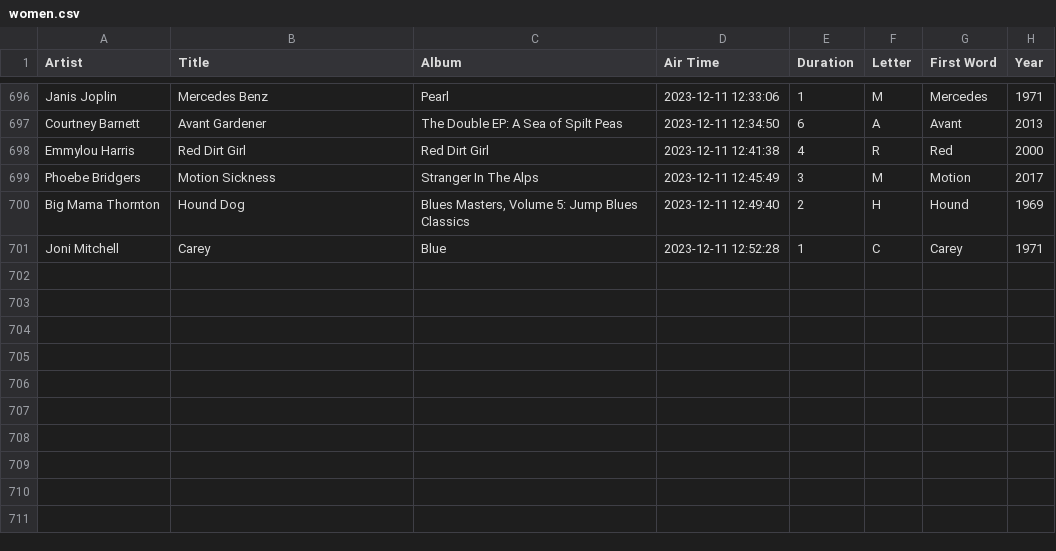
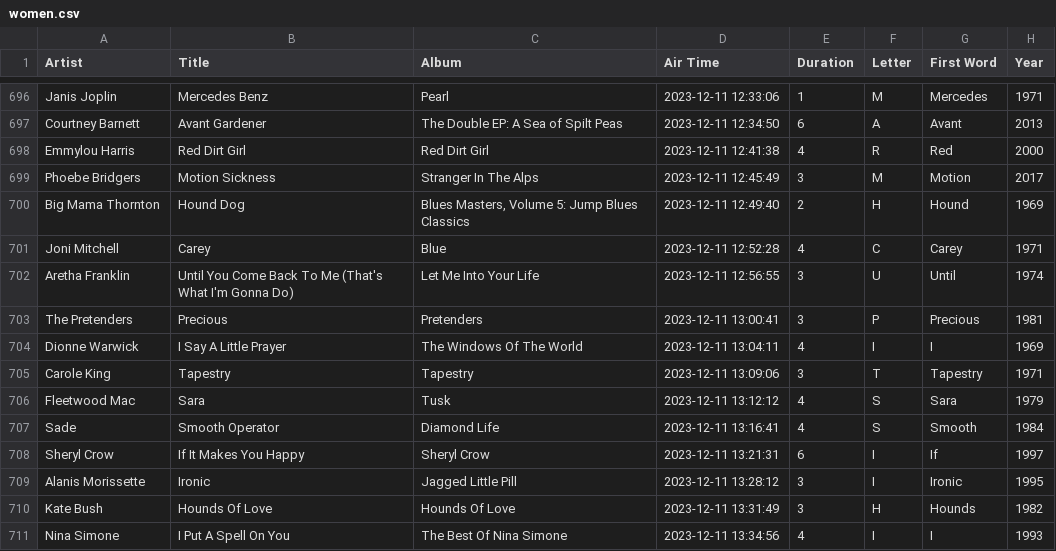
Before and after one commit to asudell/a2z, a CSV file: data/women.csv, drawn as a sheet; only a part is shown, gaps mark what is left out.

Commit message:
rerun for data

```diff
--- a/data/women.csv
+++ b/data/women.csv
@@ -707,2 +707,12 @@ Phoebe Bridgers,Motion Sickness,Stranger In The Alps,2023-12-11 12:45:49,3,M,Mot
 Big Mama Thornton,Hound Dog,"Blues Masters, Volume 5: Jump Blues Classics",2023-12-11 12:49:40,2,H,Hound,1969
-Joni Mitchell,Carey,Blue,2023-12-11 12:52:28,1,C,Carey,1971
+Joni Mitchell,Carey,Blue,2023-12-11 12:52:28,4,C,Carey,1971
+Aretha Franklin,Until You Come Back To Me (That's What I'm Gonna Do),Let Me Into Your Life,2023-12-11 12:56:55,3,U,Until,1974
+The Pretenders,Precious,Pretenders,2023-12-11 13:00:41,3,P,Precious,1981
+Dionne Warwick,I Say A Little Prayer,The Windows Of The World,2023-12-11 13:04:11,4,I,I,1969
+Carole King,Tapestry,Tapestry,2023-12-11 13:09:06,3,T,Tapestry,1971
+Fleetwood Mac,Sara,Tusk,2023-12-11 13:12:12,4,S,Sara,1979
+Sade,Smooth Operator,Diamond Life,2023-12-11 13:16:41,4,S,Smooth,1984
+Sheryl Crow,If It Makes You Happy,Sheryl Crow,2023-12-11 13:21:31,6,I,If,1997
+Alanis Morissette,Ironic,Jagged Little Pill,2023-12-11 13:28:12,3,I,Ironic,1995
+Kate Bush,Hounds Of Love,Hounds Of Love,2023-12-11 13:31:49,3,H,Hounds,1982
+Nina Simone,I Put A Spell On You,The Best Of Nina Simone,2023-12-11 13:34:56,4,I,I,1993
```
Also changed, not shown: cache/musicbrainz/women_years.csv, cache/playlists/2023-12-11.csv, 2 other files.
